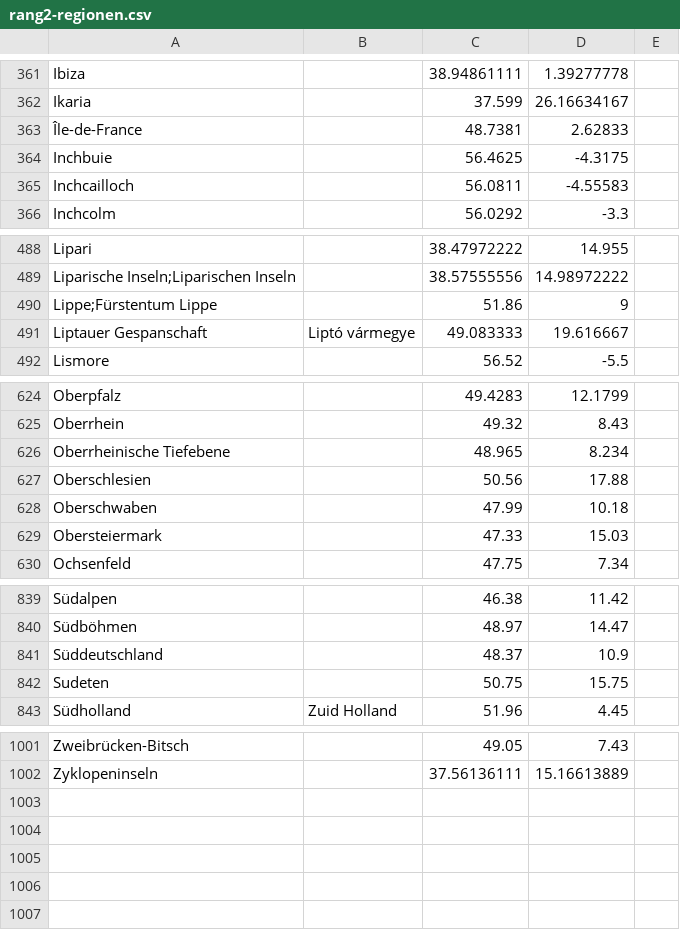
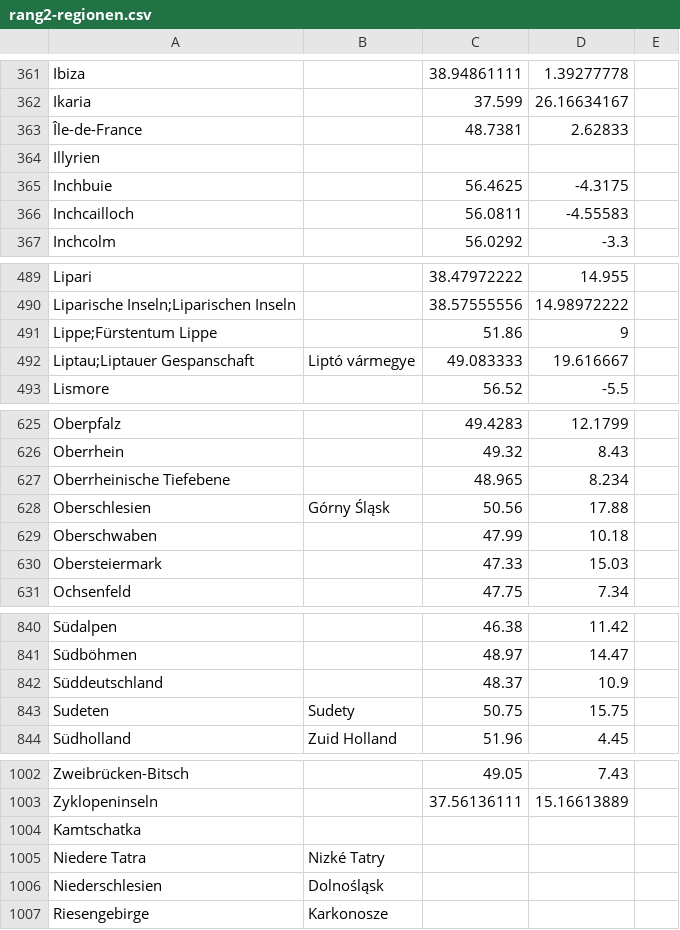
Before and after one commit to adbar/toponyms, a CSV file: rang2-regionen.csv, drawn as a sheet; only a part is shown, gaps mark what is left out; the diff covers the shown part only.

```diff
--- a/rang2-regionen.csv
+++ b/rang2-regionen.csv
@@ -363,2 +363,3 @@ Ikaria,,37.599,26.16634167
 Île-de-France,,48.7381,2.62833
+Illyrien,,,
 Inchbuie,,56.4625,-4.3175
@@ -490,3 +491,3 @@ Liparische Inseln;Liparischen Inseln,,38.57555556,14.98972222
 Lippe;Fürstentum Lippe,,51.86,9
-Liptauer Gespanschaft,Liptó vármegye,49.083333,19.616667
+Liptau;Liptauer Gespanschaft,Liptó vármegye,49.083333,19.616667
 Lismore,,56.52,-5.5
@@ -626,3 +627,3 @@ Oberrhein,,49.32,8.43
 Oberrheinische Tiefebene,,48.965,8.234
-Oberschlesien,,50.56,17.88
+Oberschlesien,Górny Śląsk,50.56,17.88
 Oberschwaben,,47.99,10.18
@@ -841,3 +842,3 @@ Südböhmen,,48.97,14.47
 Süddeutschland,,48.37,10.9
-Sudeten,,50.75,15.75
+Sudeten,Sudety,50.75,15.75
 Südholland,Zuid Holland,51.96,4.45
@@ -1002 +1003,5 @@ Zweibrücken-Bitsch,,49.05,7.43
 Zyklopeninseln,,37.56136111,15.16613889
+Kamtschatka,,,
+Niedere Tatra,Nizké Tatry,,
+Niederschlesien,Dolnośląsk,,
+Riesengebirge,Karkonosze,,
```
Also changed, not shown: 1 edited cell elsewhere in this file, rang0-makro.tsv, rang1-staaten.tsv, 2 other files.
